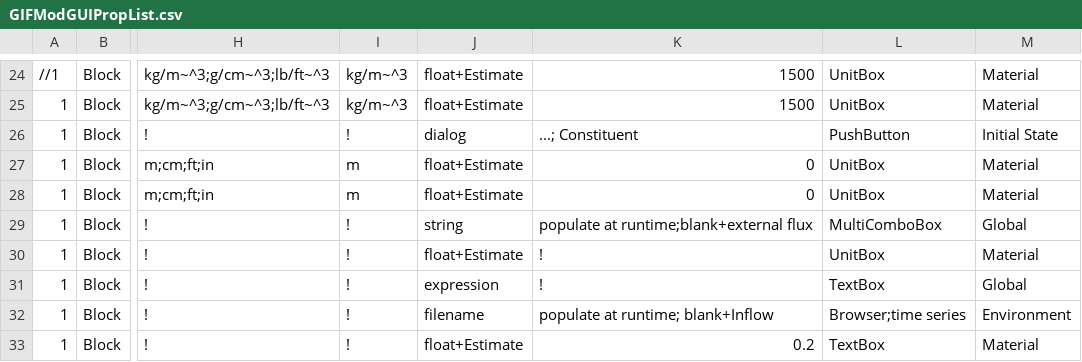
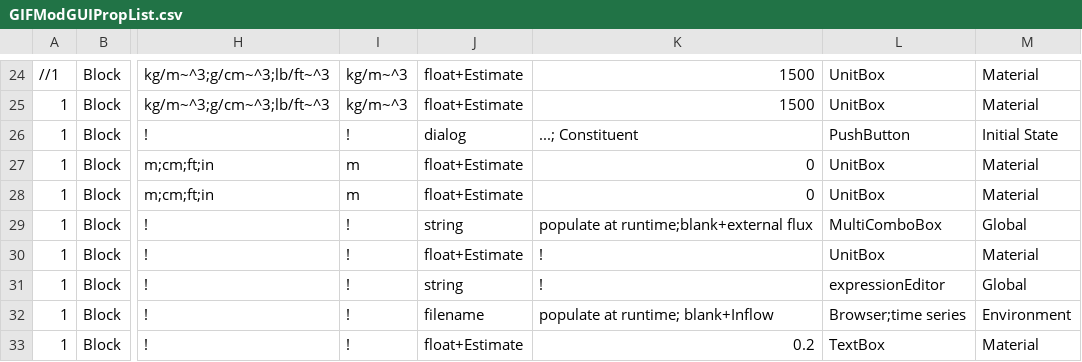
Before and after one commit to ArashMassoudieh/GIFMod, a CSV file: x64/GIFMod/Release/GIFModGUIPropList.csv, drawn as a sheet; only a part is shown, gaps mark what is left out; the diff names each change by its address in the sheet, - before the commit and + after, or states it on an @@ line.

```diff
--- a/x64/GIFMod/Release/GIFModGUIPropList.csv
+++ b/x64/GIFMod/Release/GIFModGUIPropList.csv
-J31: expression
+J31: string
-L31: TextBox
+L31: expressionEditor
```
Also changed, not shown: 9 other files.
